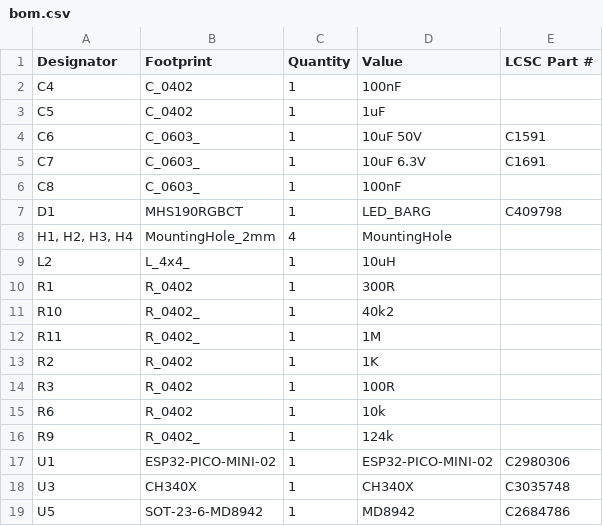
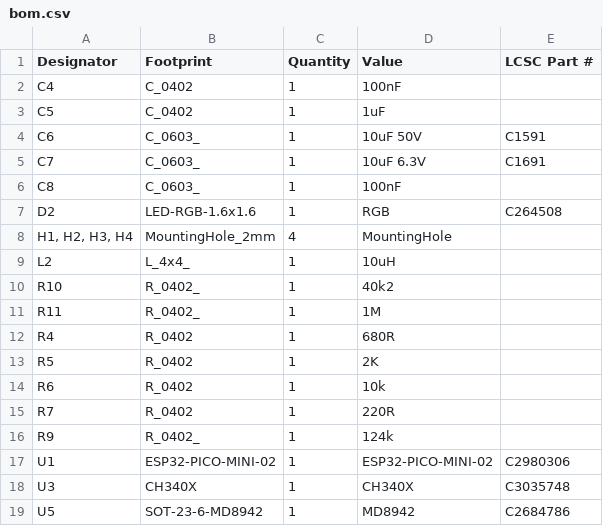
Before and after one commit to revk/ESP32-Generic, a CSV file: PCB/USBA3/production/bom.csv, drawn as a sheet.

```diff
--- a/PCB/USBA3/production/bom.csv
+++ b/PCB/USBA3/production/bom.csv
@@ -6,11 +6,11 @@ C7,C_0603_,1,10uF 6.3V,C1691
 C8,C_0603_,1,100nF,
-D1,MHS190RGBCT,1,LED_BARG,C409798
+D2,LED-RGB-1.6x1.6,1,RGB,C264508
 "H1, H2, H3, H4",MountingHole_2mm,4,MountingHole,
 L2,L_4x4_,1,10uH,
-R1,R_0402,1,300R,
 R10,R_0402_,1,40k2,
 R11,R_0402_,1,1M,
-R2,R_0402,1,1K,
-R3,R_0402,1,100R,
+R4,R_0402,1,680R,
+R5,R_0402,1,2K,
 R6,R_0402,1,10k,
+R7,R_0402,1,220R,
 R9,R_0402_,1,124k,
```
Also changed, not shown: PCB/USBA3/production/positions.csv, 9 other files.
